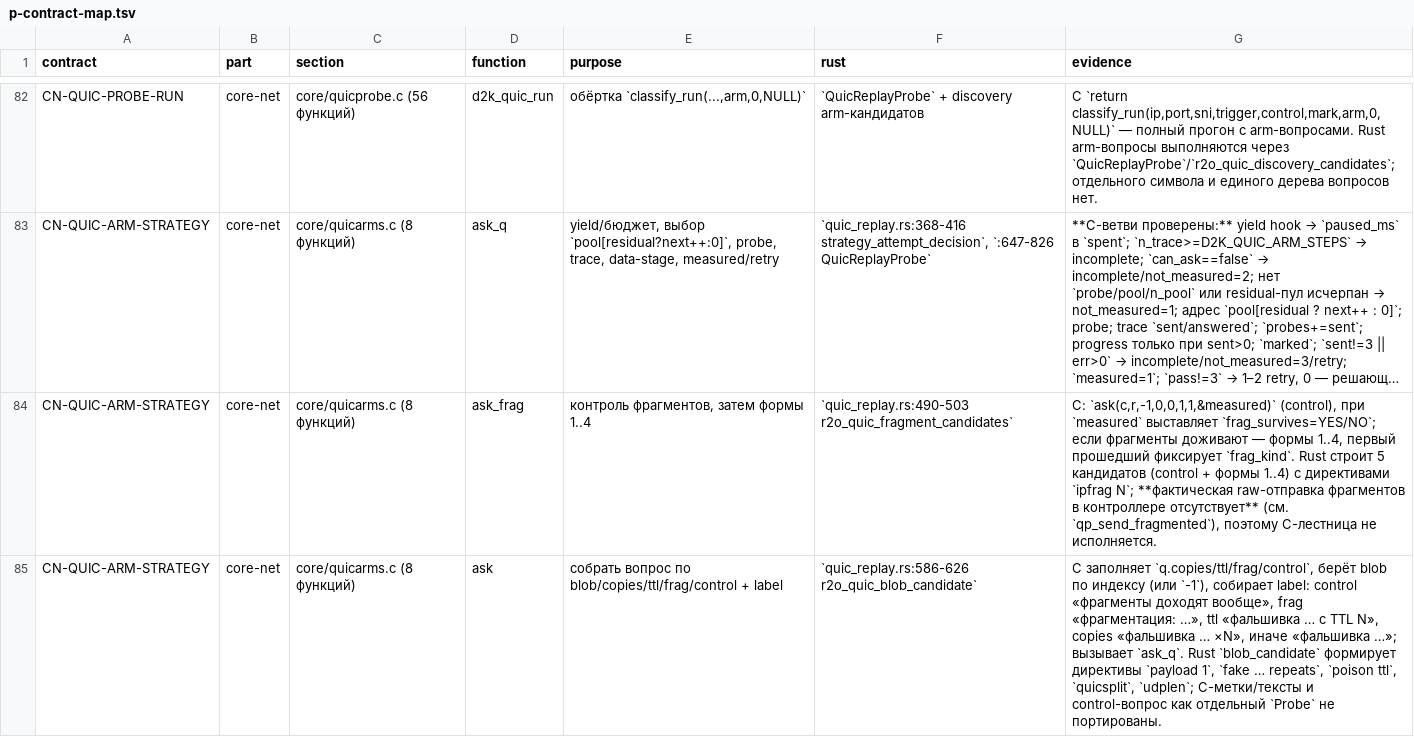
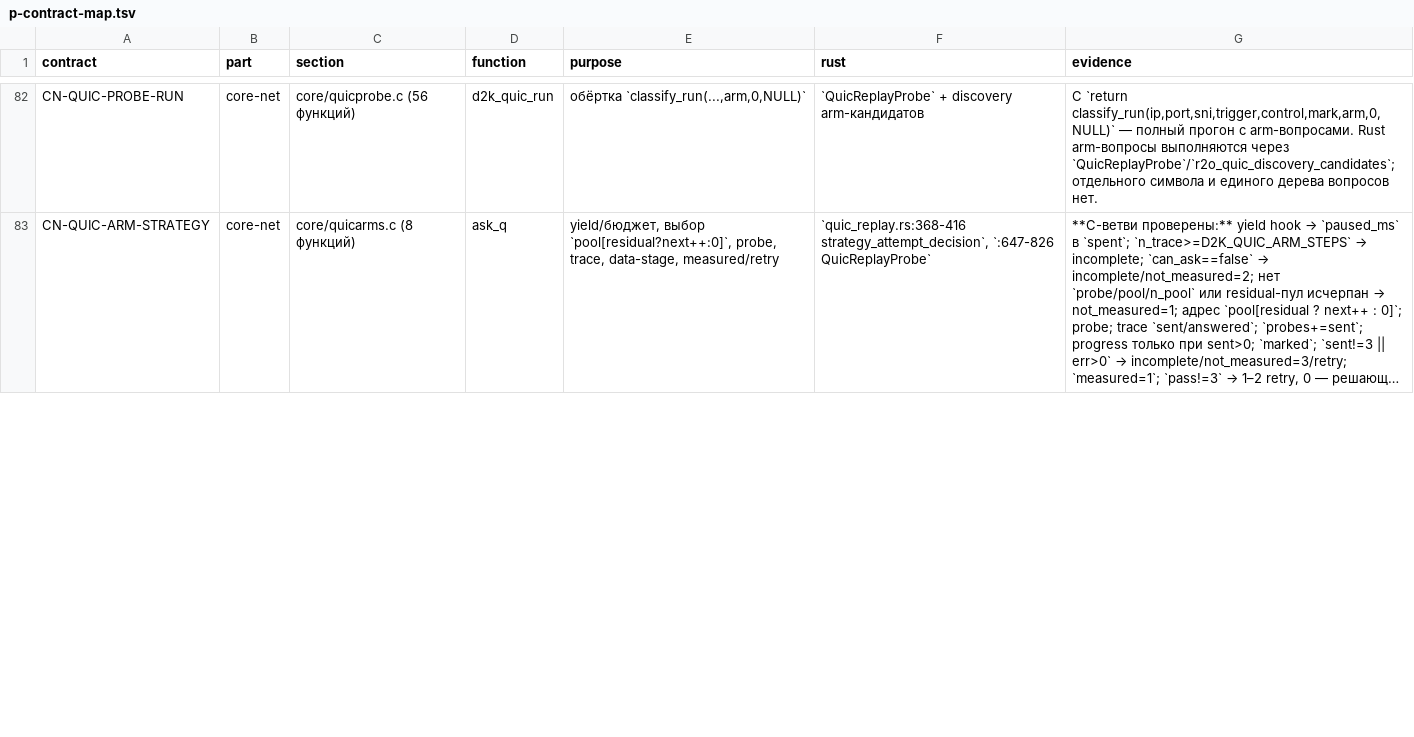
Before and after one commit to t0fox/r2o, a TSV file: docs/behavior-contracts/p-contract-map.tsv, drawn as a sheet; only a part is shown, gaps mark what is left out; long unchanged cells end in …; the diff covers the shown part only; the diff names each change by its address in the sheet, - before the commit and + after, or states it on an @@ line.

Commit message:
parity: QUIC ask/ask_frag — точные вопросы лестницы original arms
C `ask` (quicarms.c:125-140) собирает вопрос из blob/copies/ttl/frag/control,
`ask_frag` (:112-121) задаёт контроль фрагментов и формы 1..4 только после
его выживания. Rust строил те же кандидаты (`r2o_quic_blob_candidate`,
`r2o_quic_fragment_candidates`), но полной сверки вопросов не было.

Differential `scripts/r2o-quic-original-arms-differential.sh` PASS
**69 строк**: C probe-хук записывает каждый вопрос, Rust печатает поля
кандидатов. Совпали `control/frag/ttl/copies/split/benign/udplen/blob_len`
для 61 вопроса в 4 сценариях:
- base — 5 singles + пары 0/3 ×6/11 + TTL 3/5/8/12 + контроль и формы 1..4;
- benign-ttl — пропуск zero-приманки и TTL3;
- frag-used — без вопросов фрагментации;
- control-fail — формы не задаются (гейт runner'а).

Длины донорских блобов и 16-байтовая zero-приманка совпали побайтово по
длине.

CN-QUIC-ARM-STRATEGY: 2 P закрыто (ask, ask_frag); общий счёт аудита —
E 1666 / P 316 -> E 1668 / P 314, контрактов 25.
`d2k_quic_original_arms` остаётся P: adaptive fake×11+split в C встроен
между парами и TTL, в Rust это отдельный кандидат; остановка на первом
успехе — в цикле runner'а.

Ограничения: тексты меток C и `name` кандидатов R2O различаются;
фрагменты исполняет датапат планом `ipfrag`, не контроллер.

Проверено:
- r2o-quic-original-arms-differential.sh PASS (69 строк);
- cargo test -p r2o-controller --bin r2o-controller: 430 PASS;
- cargo test --workspace --locked: 93 suite ok, 0 FAILED;
- CARGO_BUILD_WARNINGS=deny cargo check --workspace --all-targets PASS;
- cargo fmt --check PASS;
- shellcheck скрипта PASS.

```diff
--- a/docs/behavior-contracts/p-contract-map.tsv
+++ b/docs/behavior-contracts/p-contract-map.tsv
-row 84: CN-QUIC-ARM-STRATEGY | core-net | core/quicarms.c (8 функций) | ask_frag | контроль фрагментов, затем формы 1..4 | `quic_replay.rs:490-503 r2o_quic_fragment_candidates` | C: `ask(c,r,-1,0,0,1,1,&measured)` (control), при `measured` выставляет `frag_survives=YES/NO`; если фрагменты доживают — формы 1..4, первый прошедший фиксирует `frag_kind`. Rust строит 5 кандидатов (control + формы 1..4) с директивами `ipfrag N`; **фактическая raw-отправка фрагментов в контроллере отсутствует** (см. `qp_send_fragmented`), поэтому C-лестница не исполняется.
-row 85: CN-QUIC-ARM-STRATEGY | core-net | core/quicarms.c (8 функций) | ask | собрать вопрос по blob/copies/ttl/frag/control + label | `quic_replay.rs:586-626 r2o_quic_blob_candidate` | C заполняет `q.copies/ttl/frag/control`, берёт blob по индексу (или `-1`), собирает label: control «фрагменты доходят вообще», frag «фрагментация: …», ttl «фальшивка … с TTL N», copies «фальшивка … ×N», иначе «фальшивка …»; вызывает `ask_q`. Rust `blob_candidate` формирует директивы `payload 1`, `fake … repeats`, `poison ttl`, `quicsplit`, `udplen`; C-метки/тексты и control-вопрос как отдельный `Probe` не портированы.
```
Also changed, not shown: 2 edited cells elsewhere in this file, 7 other files.
